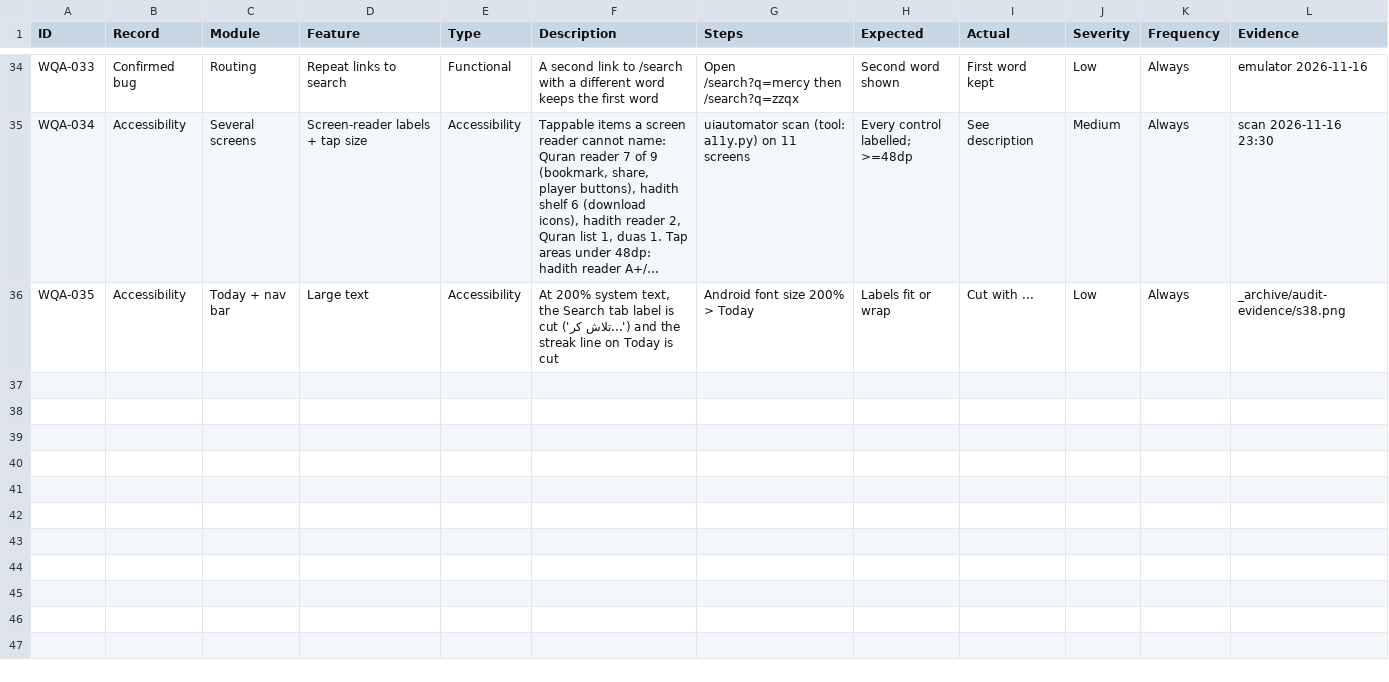
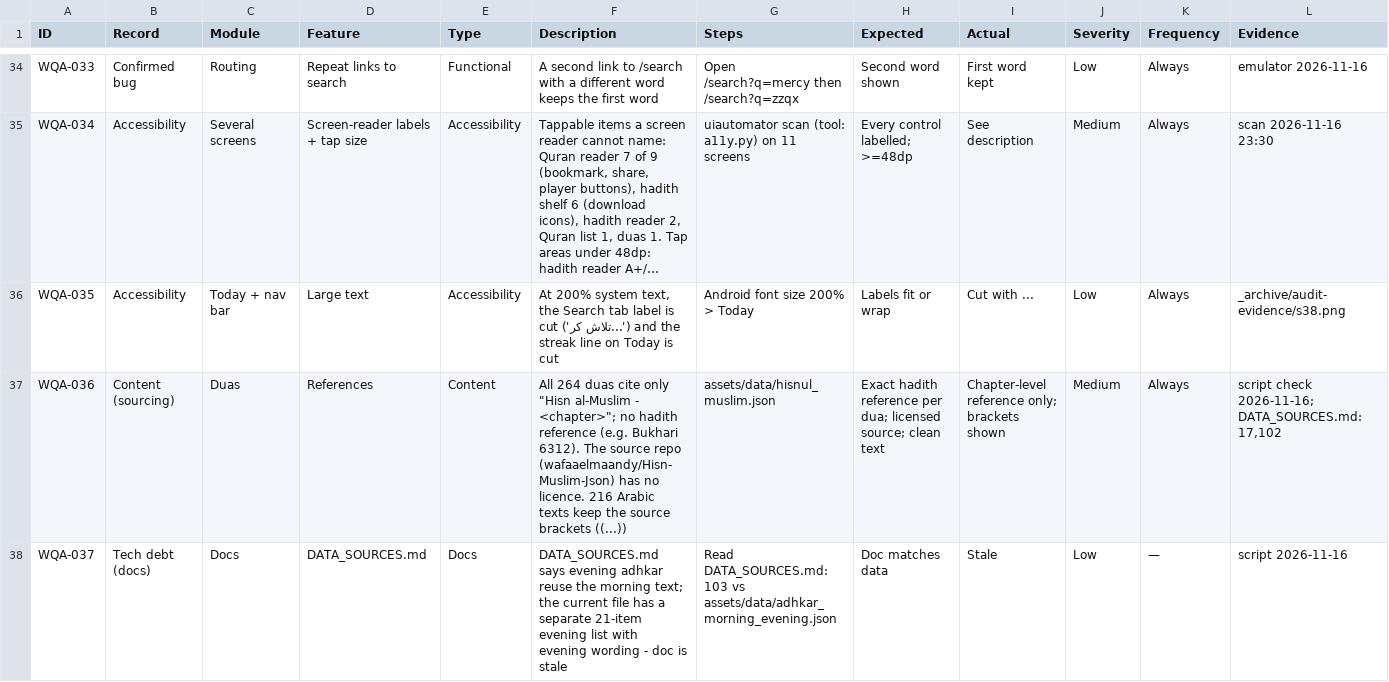
Before and after one commit to ksulaiman579/Wird, a CSV file: docs/audit/03-bug-register.csv, drawn as a sheet; only a part is shown, gaps mark what is left out; long unchanged cells end in …; rows hold the shown columns only; the diff names each change by its address in the sheet, - before the commit and + after, or states it on an @@ line.

```diff
--- a/docs/audit/03-bug-register.csv
+++ b/docs/audit/03-bug-register.csv
+row 37: WQA-036 | Content (sourcing) | Duas | References | Content | All 264 duas cite only "Hisn al-Muslim - <chapter>"; no hadith reference (e.g. Bukhari 6312). The source repo (wafaaelmaandy/Hisn-Muslim-Json) has no licence. 216 Arabic texts keep the source brackets ((...)) | assets/data/hisnul_muslim.json | Exact hadith reference per dua; licensed source; clean text | Chapter-level reference only; brackets shown | Medium | Always | script check 2026-11-16; DATA_SOURCES.md:17,102
+row 38: WQA-037 | Tech debt (docs) | Docs | DATA_SOURCES.md | Docs | DATA_SOURCES.md says evening adhkar reuse the morning text; the current file has a separate 21-item evening list with evening wording - doc is stale | Read DATA_SOURCES.md:103 vs assets/data/adhkar_morning_evening.json | Doc matches data | Stale | Low | — | script 2026-11-16
```
Also changed, not shown: docs/audit/02-coverage-matrix.csv, 2 other files.
